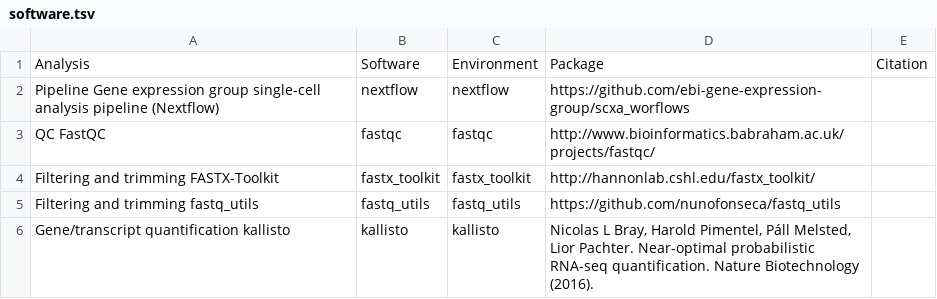
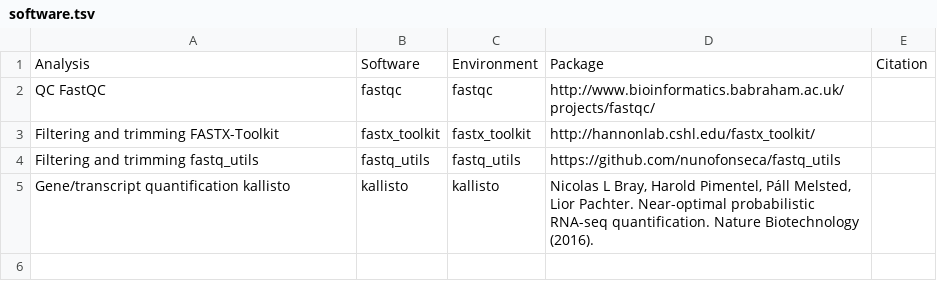
Before and after one commit to ebi-gene-expression-group/scxa-smartseq-quantification-workflow, a TSV file: conf/software.tsv, drawn as a sheet; the diff names each change by its address in the sheet, - before the commit and + after, or states it on an @@ line.

Commit message:
Remove line that belongs in master workflow

```diff
--- a/conf/software.tsv
+++ b/conf/software.tsv
-row 2: Pipeline Gene expression group single-cell analysis pipeline (Nextflow) | nextflow | nextflow | https://github.com/ebi-gene-expression-group/scxa_worflows
```
